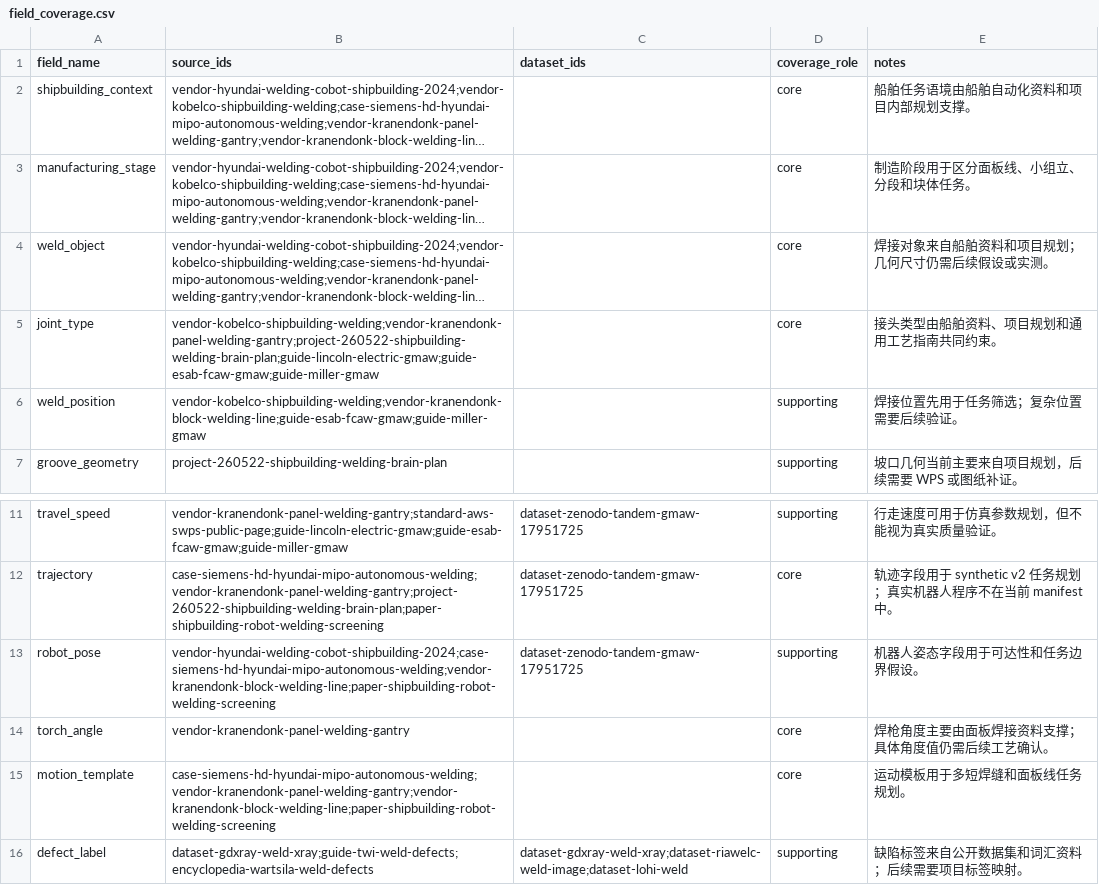
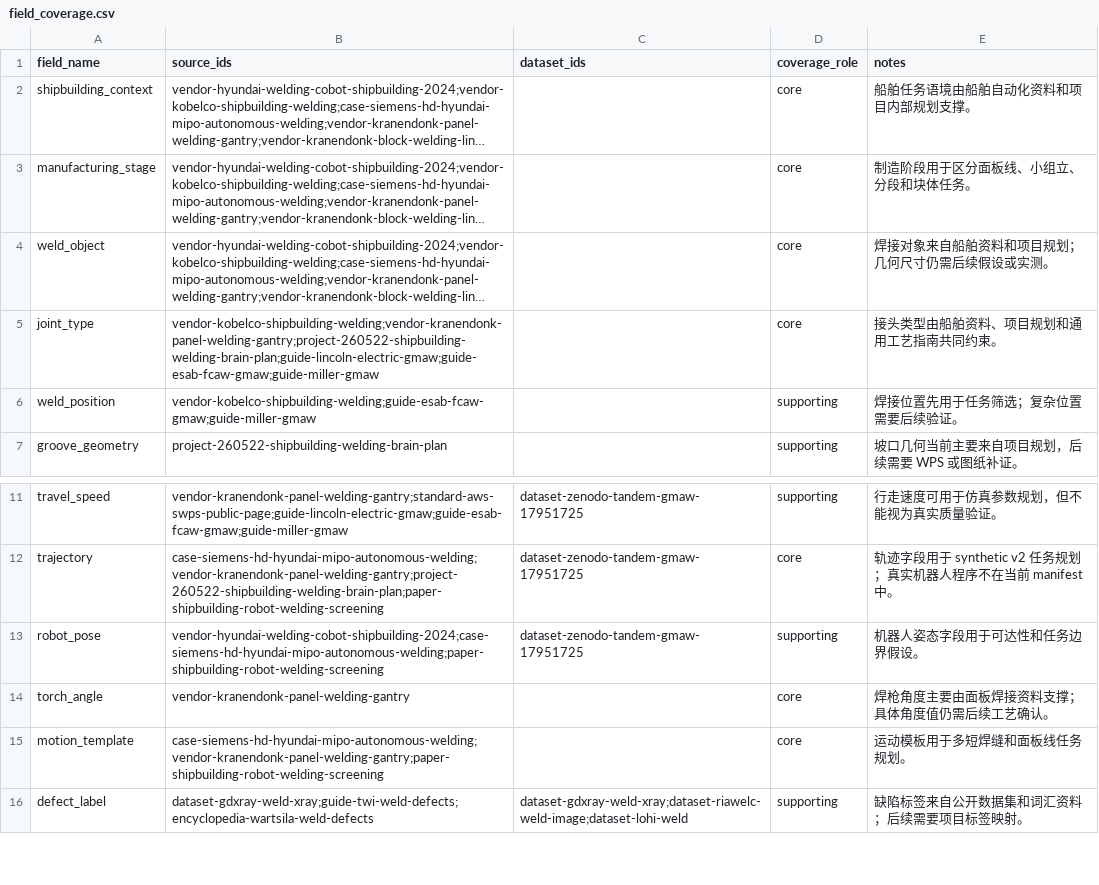
Before and after one commit to LloydS827/A02-WeldingPlatform, a CSV file: docs/data-foundation/manifests/field_coverage.csv, drawn as a sheet; only a part is shown, gaps mark what is left out; long unchanged cells end in …; the diff names each change by its address in the sheet, - before the commit and + after, or states it on an @@ line.

Commit message:
test(knowledge): tighten data foundation evidence gates

```diff
--- a/docs/data-foundation/manifests/field_coverage.csv
+++ b/docs/data-foundation/manifests/field_coverage.csv
-B6 (source_ids): vendor-kobelco-shipbuilding-welding;vendor-kranendonk-block-welding-line;guide-esab-fcaw-gmaw;guide-miller-gmaw
+B6 (source_ids): vendor-kobelco-shipbuilding-welding;guide-esab-fcaw-gmaw;guide-miller-gmaw
-B13 (source_ids): vendor-hyundai-welding-cobot-shipbuilding-2024;case-siemens-hd-hyundai-mipo-autonomous-welding;vendor-kranendonk-block-welding-line;paper-shipbuilding-robot-welding-screening
+B13 (source_ids): vendor-hyundai-welding-cobot-shipbuilding-2024;case-siemens-hd-hyundai-mipo-autonomous-welding;paper-shipbuilding-robot-welding-screening
-B15 (source_ids): case-siemens-hd-hyundai-mipo-autonomous-welding;vendor-kranendonk-panel-welding-gantry;vendor-kranendonk-block-welding-line;paper-shipbuilding-robot-welding-screening
+B15 (source_ids): case-siemens-hd-hyundai-mipo-autonomous-welding;vendor-kranendonk-panel-welding-gantry;paper-shipbuilding-robot-welding-screening
```
Also changed, not shown: 3 other files.
